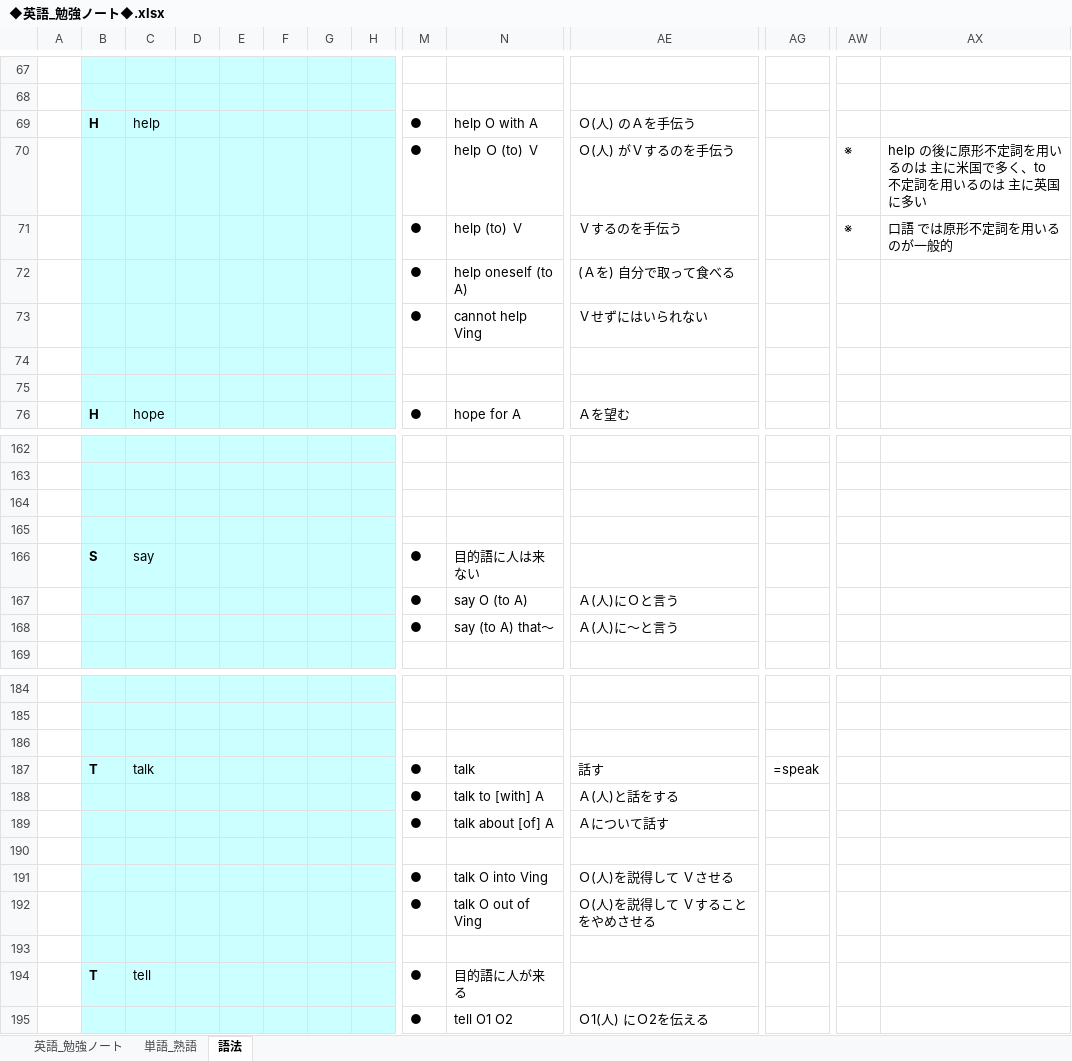
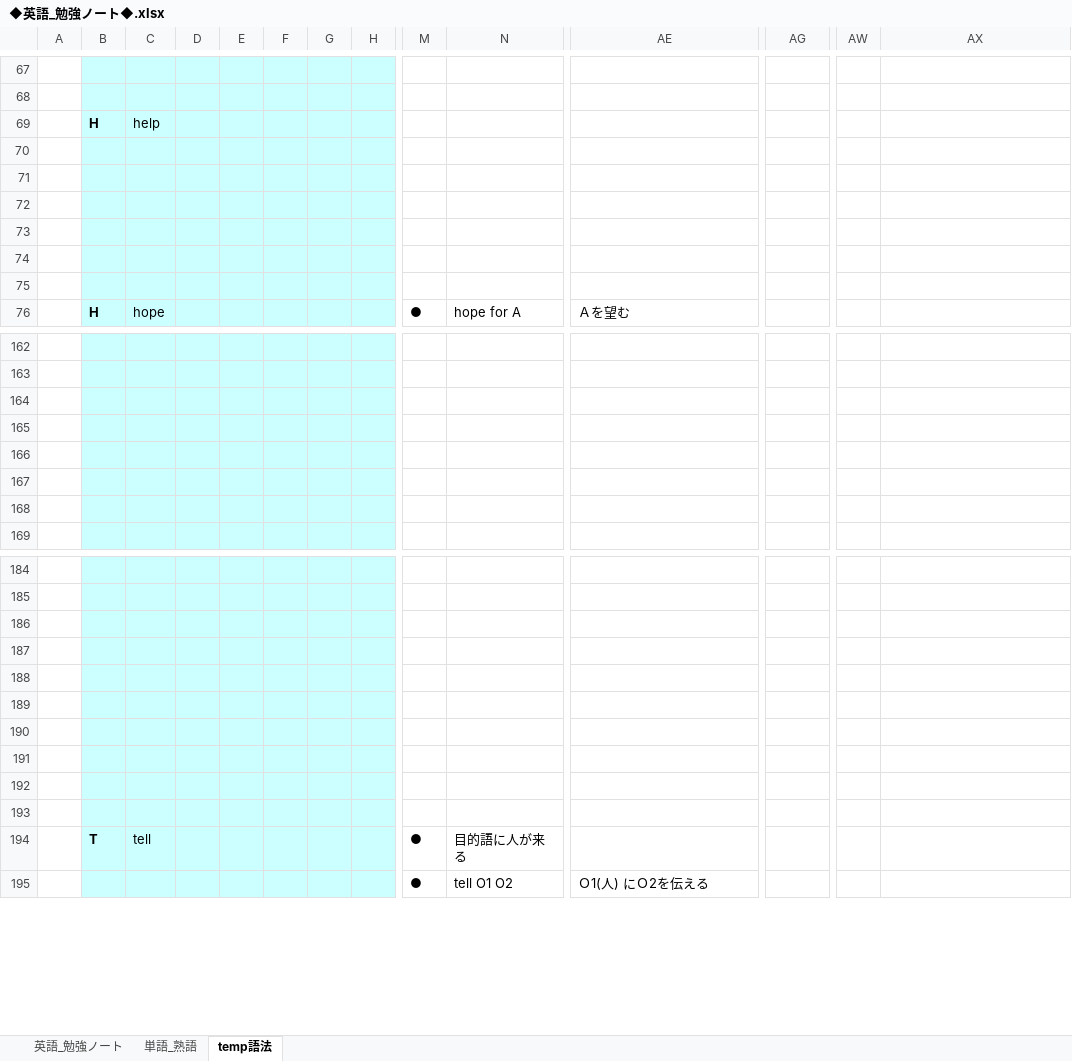
Before and after one commit to roshihie/English, an Excel workbook: ◆英語_勉強ノート◆.xlsx, sheet temp語法, drawn as a sheet; only a part is shown, gaps mark what is left out; values as stored, in another font and other column widths than the file's, no borders; removed rows and columns are numbered as before the commit, all else as after; rows hold the shown columns only; the diff names each change by its address in the sheet, - before the commit and + after, or states it on an @@ line.

```diff
--- a/◆英語_勉強ノート◆.xlsx (sheet temp語法)
+++ b/◆英語_勉強ノート◆.xlsx (sheet temp語法)
-sheet tab: 語法
+sheet tab: temp語法
-row 69:  | H | help |  |  |  |  |  | ● | help O with A | Ｏ(人) のＡを手伝う
+row 69:  | H | help
-row 70:  |  |  |  |  |  |  |  | ● | help Ｏ (to) Ｖ | Ｏ(人) がＶするのを手伝う |  | ※ | help の後に原形不定詞を用いるのは 主に米国で多く、to 不定詞を用いるのは 主に英国に多い
+row 70: (empty)
-row 71:  |  |  |  |  |  |  |  | ● | help (to) Ｖ | Ｖするのを手伝う |  | ※ | 口語 では原形不定詞を用いるのが一般的
+row 71: (empty)
-row 72:  |  |  |  |  |  |  |  | ● | help oneself (to A) | (Ａを) 自分で取って食べる
+row 72: (empty)
-row 73:  |  |  |  |  |  |  |  | ● | cannot help Ving | Ｖせずにはいられない
+row 73: (empty)
-row 166:  | S | say |  |  |  |  |  | ● | 目的語に人は来ない
+row 166: (empty)
-row 167:  |  |  |  |  |  |  |  | ● | say O (to A) | Ａ(人)にＯと言う
+row 167: (empty)
-row 168:  |  |  |  |  |  |  |  | ● | say (to A) that～ | Ａ(人)に～と言う
+row 168: (empty)
-row 187:  | T | talk |  |  |  |  |  | ● | talk | 話す | =speak
-row 188:  |  |  |  |  |  |  |  | ● | talk to [with] A | Ａ(人)と話をする
-row 189:  |  |  |  |  |  |  |  | ● | talk about [of] A | Ａについて話す
-row 188:  |  |  |  |  |  |  |  | ● | talk O into Ving | Ｏ(人)を説得して Ｖさせる
+row 188: (empty)
-row 189:  |  |  |  |  |  |  |  | ● | talk O out of Ving | Ｏ(人)を説得して Ｖすることをやめさせる
+row 189: (empty)
+row 190: (empty)
+row 191: (empty)
+row 192: (empty)
```
Also changed, not shown: sheet 単語_熟語, システム英単語/システム英単語-５訂版-.xlsm, 勉強実績ノート.xlsx.
